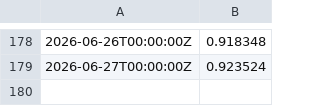
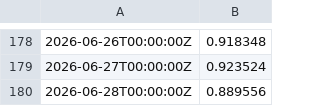
Before and after one commit to Tesitest/clouflarestats, a CSV file: cloudflare_radar_ai_bots_worldwide_daily_2026-01-01_to_2026-06-28.csv, drawn as a sheet; only a part is shown, gaps mark what is left out; the diff covers the shown part only; the diff names each change by its address in the sheet, - before the commit and + after, or states it on an @@ line.

```diff
--- a/cloudflare_radar_ai_bots_worldwide_daily_2026-01-01_to_2026-06-28.csv
+++ b/cloudflare_radar_ai_bots_worldwide_daily_2026-01-01_to_2026-06-28.csv
+row 180: 2026-06-28T00:00:00Z | 0.889556
```
Also changed, not shown: 1 added row, 1 removed row and 151 edited cells elsewhere in this file, 1 other file.
